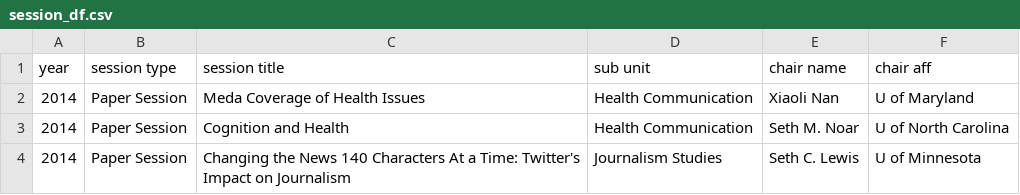
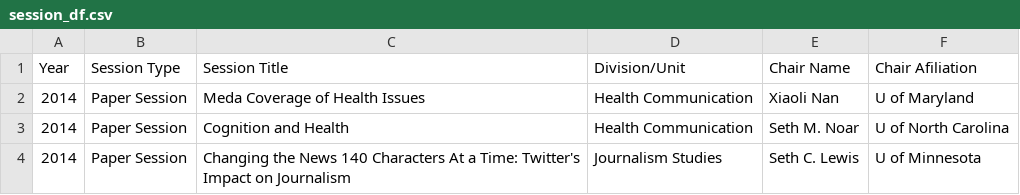
Before and after one commit to hongtaoh/ica_conf, a CSV file: data/processed/session_df.csv, drawn as a sheet; only a part is shown; removed rows and columns are numbered as before the commit, all else as after; the diff names each change by its address in the sheet, - before the commit and + after, or states it on an @@ line.

```diff
--- a/data/processed/session_df.csv
+++ b/data/processed/session_df.csv
-row 1: year | session type | session title | sub unit | chair name | chair aff
+row 1: Year | Session Type | Session Title | Division/Unit | Chair Name | Chair Afiliation
```
Also changed, not shown: 3 other files.
